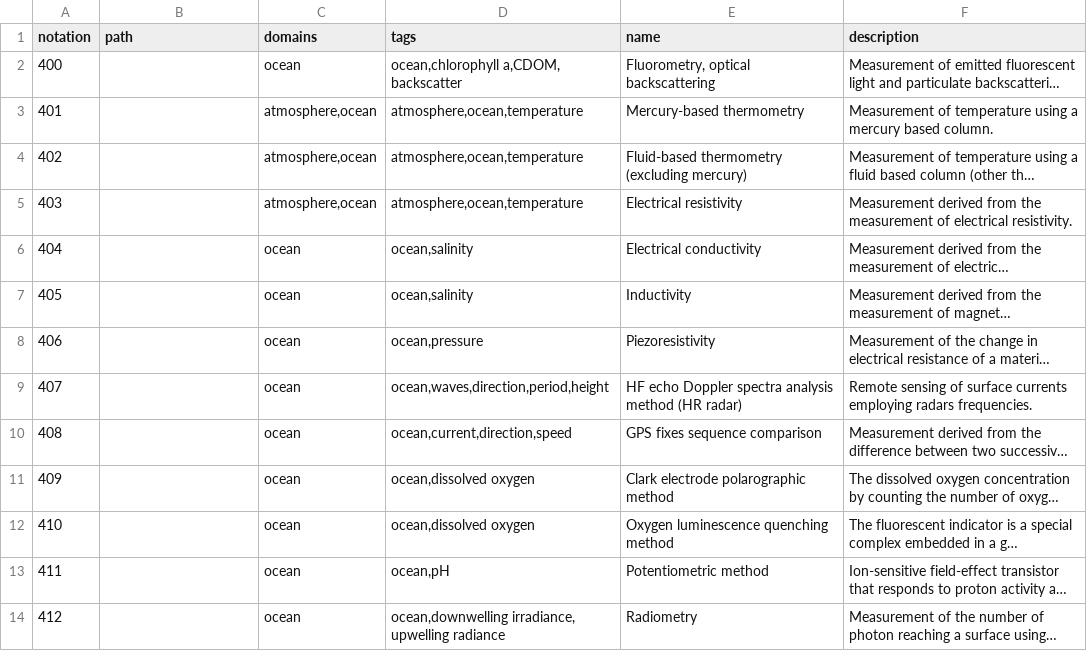
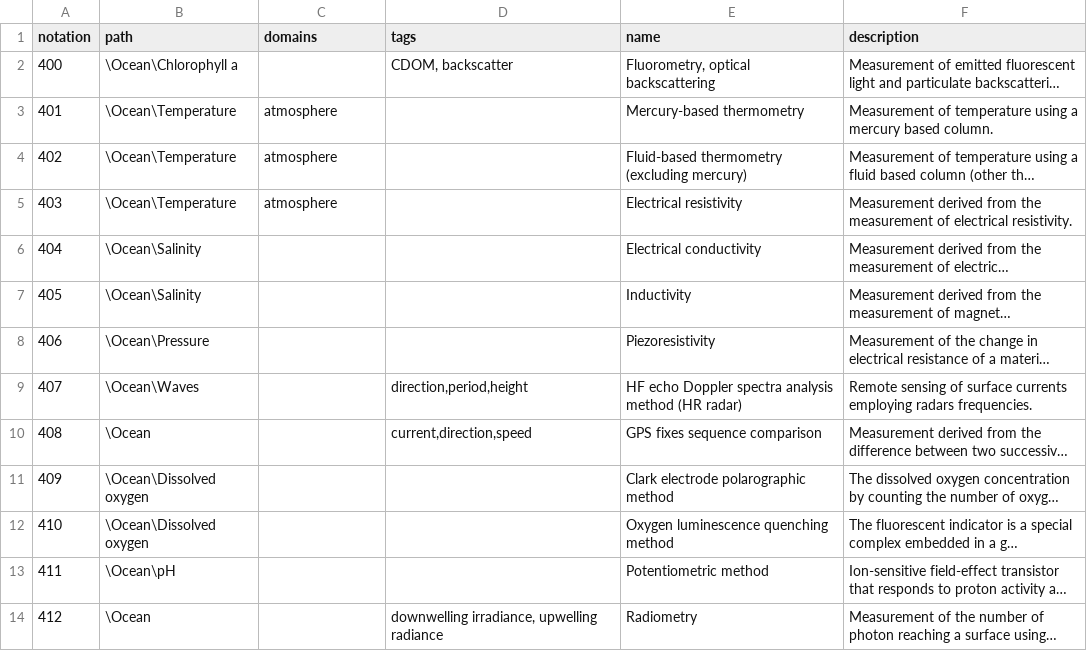
Before and after one commit to wmo-im/wmds, a CSV file: tables_en/5-02-03.csv, drawn as a sheet; long unchanged cells end in …; the diff names each change by its address in the sheet, - before the commit and + after, or states it on an @@ line.

Commit message:
issue #472, create paths from tags

```diff
--- a/tables_en/5-02-03.csv
+++ b/tables_en/5-02-03.csv
-B2 (path): (empty)
+B2 (path): \Ocean\Chlorophyll a
-C2 (domains): ocean
+C2 (domains): (empty)
-D2 (tags): ocean,chlorophyll a,CDOM, backscatter
+D2 (tags): CDOM, backscatter
-B3:B5 (path): (empty)
+B3:B5 (path): \Ocean\Temperature
-C3:C5 (domains): atmosphere,ocean
+C3:C5 (domains): atmosphere
-D3:D5 (tags): atmosphere,ocean,temperature
+D3:D5 (tags): (empty)
-B6:B7 (path): (empty)
+B6:B7 (path): \Ocean\Salinity
-C6:C14 (domains): ocean
+C6:C14 (domains): (empty)
-D6:D7 (tags): ocean,salinity
+D6:D7 (tags): (empty)
-B8 (path): (empty)
+B8 (path): \Ocean\Pressure
-D8 (tags): ocean,pressure
+D8 (tags): (empty)
-B9 (path): (empty)
+B9 (path): \Ocean\Waves
-D9 (tags): ocean,waves,direction,period,height
+D9 (tags): direction,period,height
-B10 (path): (empty)
+B10 (path): \Ocean
-D10 (tags): ocean,current,direction,speed
+D10 (tags): current,direction,speed
-B11:B12 (path): (empty)
+B11:B12 (path): \Ocean\Dissolved oxygen
-D11:D12 (tags): ocean,dissolved oxygen
+D11:D12 (tags): (empty)
-B13 (path): (empty)
+B13 (path): \Ocean\pH
-D13 (tags): ocean,pH
+D13 (tags): (empty)
-B14 (path): (empty)
+B14 (path): \Ocean
-D14 (tags): ocean,downwelling irradiance, upwelling radiance
+D14 (tags): downwelling irradiance, upwelling radiance
```
